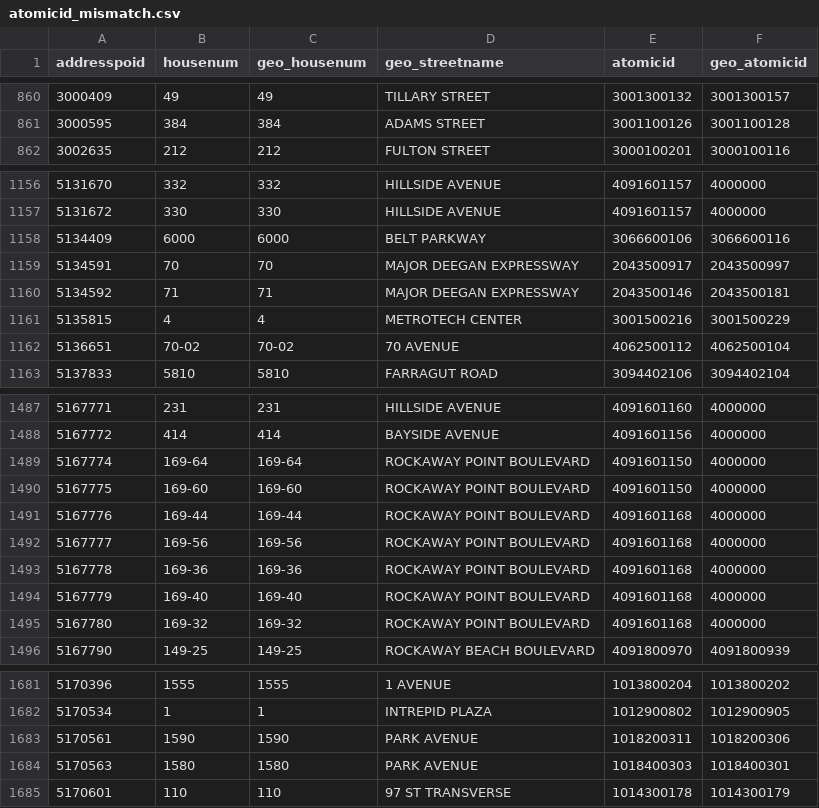
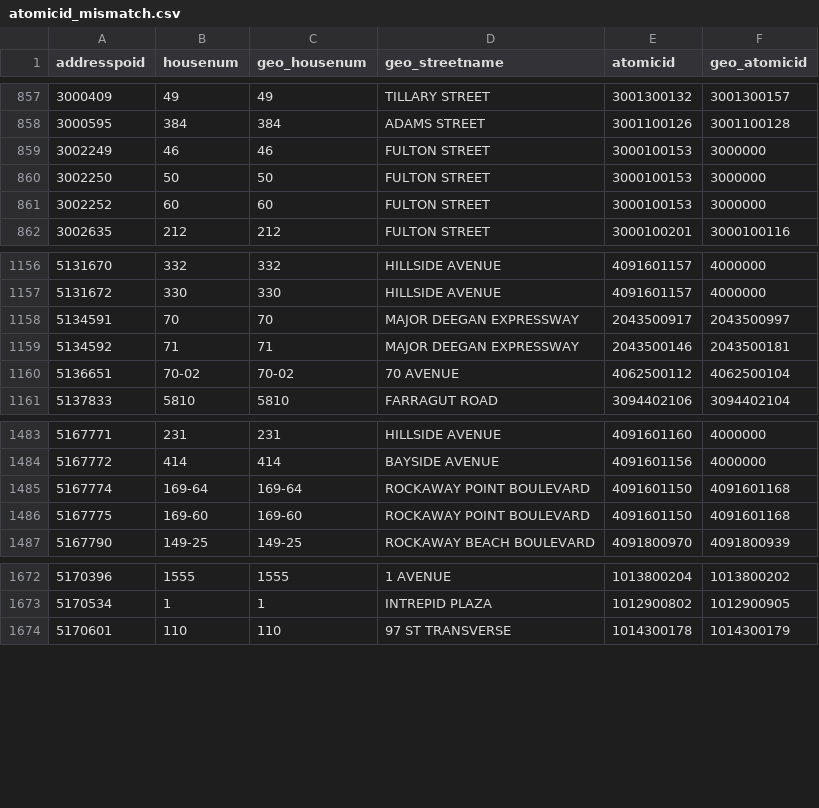
Before and after one commit to NYCPlanning/db-atomicpolygon-qaqc, a CSV file: output/atomicid_mismatch.csv, drawn as a sheet; only a part is shown, gaps mark what is left out; the diff covers the shown part only.

```diff
--- a/output/atomicid_mismatch.csv
+++ b/output/atomicid_mismatch.csv
@@ -861,2 +858,5 @@ addresspoid,housenum,geo_housenum,geo_streetname,atomicid,geo_atomicid
 3000595,384,384,ADAMS STREET,3001100126,3001100128
+3002249,46,46,FULTON STREET,3000100153,3000000
+3002250,50,50,FULTON STREET,3000100153,3000000
+3002252,60,60,FULTON STREET,3000100153,3000000
 3002635,212,212,FULTON STREET,3000100201,3000100116
@@ -1157,6 +1157,4 @@ addresspoid,housenum,geo_housenum,geo_streetname,atomicid,geo_atomicid
 5131672,330,330,HILLSIDE AVENUE,4091601157,4000000
-5134409,6000,6000,BELT PARKWAY,3066600106,3066600116
 5134591,70,70,MAJOR DEEGAN EXPRESSWAY,2043500917,2043500997
 5134592,71,71,MAJOR DEEGAN EXPRESSWAY,2043500146,2043500181
-5135815,4,4,METROTECH CENTER,3001500216,3001500229
 5136651,70-02,70-02,70 AVENUE,4062500112,4062500104
@@ -1488,9 +1484,4 @@ addresspoid,housenum,geo_housenum,geo_streetname,atomicid,geo_atomicid
 5167772,414,414,BAYSIDE AVENUE,4091601156,4000000
-5167774,169-64,169-64,ROCKAWAY POINT BOULEVARD,4091601150,4000000
-5167775,169-60,169-60,ROCKAWAY POINT BOULEVARD,4091601150,4000000
-5167776,169-44,169-44,ROCKAWAY POINT BOULEVARD,4091601168,4000000
-5167777,169-56,169-56,ROCKAWAY POINT BOULEVARD,4091601168,4000000
-5167778,169-36,169-36,ROCKAWAY POINT BOULEVARD,4091601168,4000000
-5167779,169-40,169-40,ROCKAWAY POINT BOULEVARD,4091601168,4000000
-5167780,169-32,169-32,ROCKAWAY POINT BOULEVARD,4091601168,4000000
+5167774,169-64,169-64,ROCKAWAY POINT BOULEVARD,4091601150,4091601168
+5167775,169-60,169-60,ROCKAWAY POINT BOULEVARD,4091601150,4091601168
 5167790,149-25,149-25,ROCKAWAY BEACH BOULEVARD,4091800970,4091800939
@@ -1682,4 +1673,2 @@ addresspoid,housenum,geo_housenum,geo_streetname,atomicid,geo_atomicid
 5170534,1,1,INTREPID PLAZA,1012900802,1012900905
-5170561,1590,1590,PARK AVENUE,1018200311,1018200306
-5170563,1580,1580,PARK AVENUE,1018400303,1018400301
 5170601,110,110,97 ST TRANSVERSE,1014300178,1014300179
```
Also changed, not shown: 9 removed rows and 2 edited cells elsewhere in this file, 1 other file.
